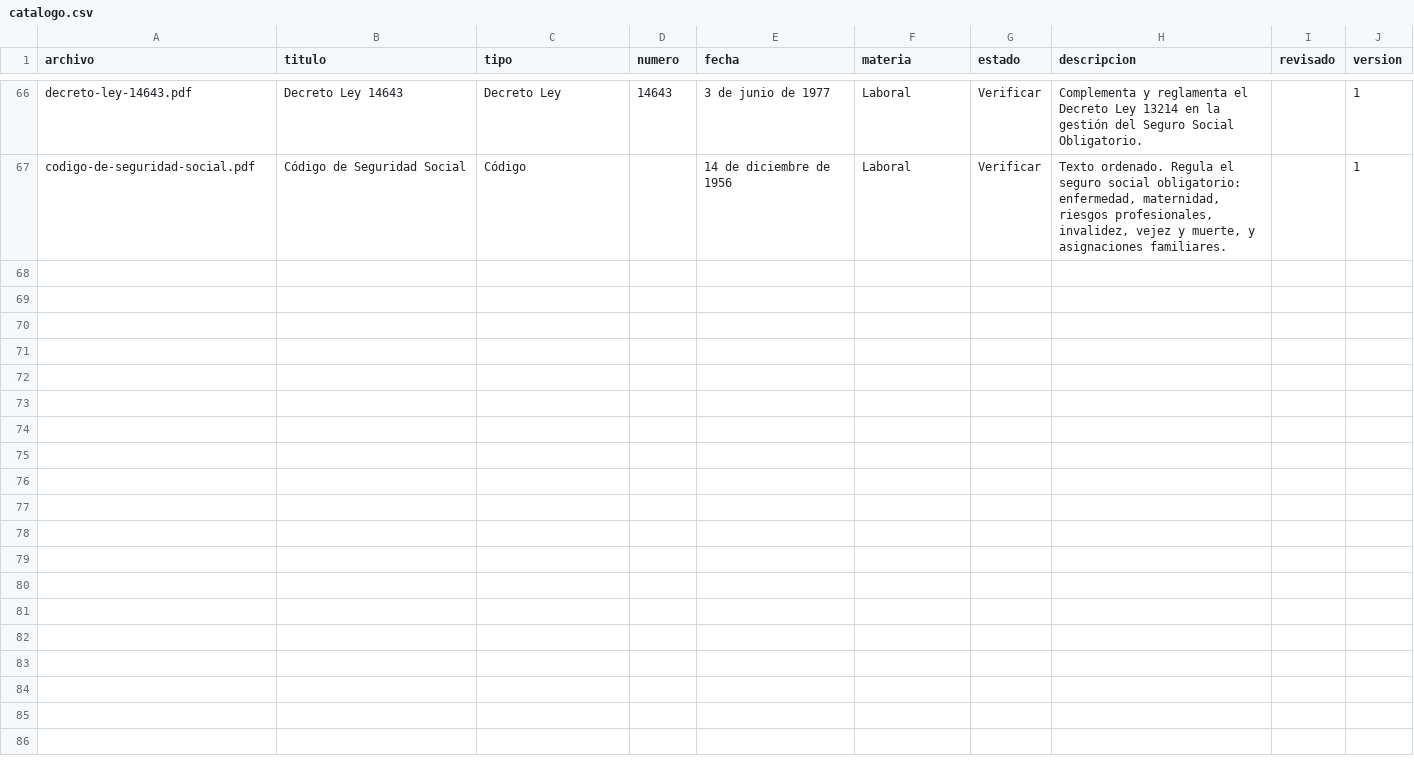
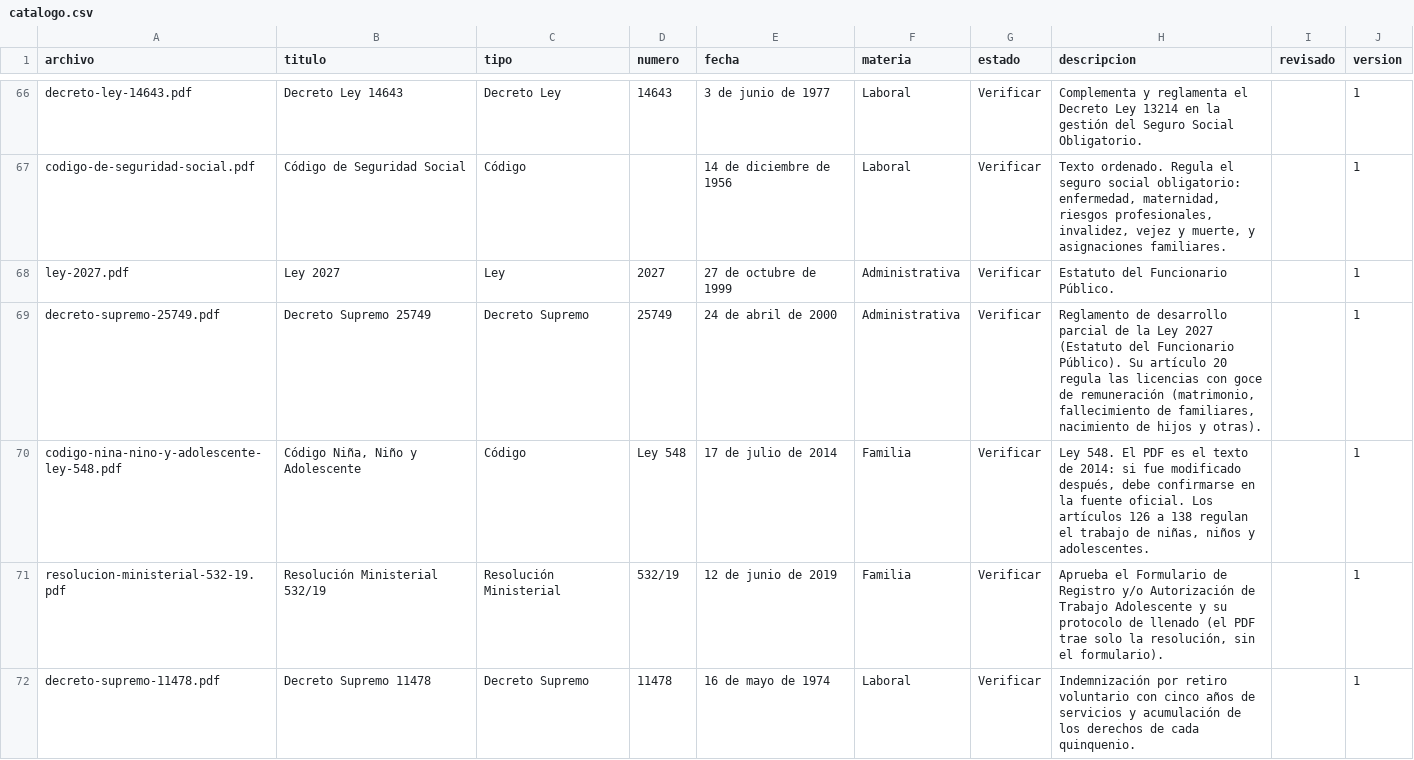
Before and after one commit to jimmyrosas270-source/LegalHubBolivia, a CSV file: biblioteca/catalogo.csv, drawn as a sheet; only a part is shown, gaps mark what is left out; the diff covers the shown part only.

```diff
--- a/biblioteca/catalogo.csv
+++ b/biblioteca/catalogo.csv
@@ -67 +67,6 @@ decreto-ley-14643.pdf;Decreto Ley 14643;Decreto Ley;14643;3 de junio de 1977;Lab
 codigo-de-seguridad-social.pdf;Código de Seguridad Social;Código;;14 de diciembre de 1956;Laboral;Verificar;Texto ordenado. Regula el seguro social obligatorio: enfermedad, maternidad, riesgos profesionales, invalidez, vejez y muerte, y asignaciones familiares.;;1
+ley-2027.pdf;Ley 2027;Ley;2027;27 de octubre de 1999;Administrativa;Verificar;Estatuto del Funcionario Público.;;1
+decreto-supremo-25749.pdf;Decreto Supremo 25749;Decreto Supremo;25749;24 de abril de 2000;Administrativa;Verificar;Reglamento de desarrollo parcial de la Ley 2027 (Estatuto del Funcionario Público). Su artículo 20 regula las licencias con goce de remuneración (matrimonio, fallecimiento de familiares, nacimiento de hijos y otras).;;1
+codigo-nina-nino-y-adolescente-ley-548.pdf;Código Niña, Niño y Adolescente;Código;Ley 548;17 de julio de 2014;Familia;Verificar;Ley 548. El PDF es el texto de 2014: si fue modificado después, debe confirmarse en la fuente oficial. Los artículos 126 a 138 regulan el trabajo de niñas, niños y adolescentes.;;1
+resolucion-ministerial-532-19.pdf;Resolución Ministerial 532/19;Resolución Ministerial;532/19;12 de junio de 2019;Familia;Verificar;Aprueba el Formulario de Registro y/o Autorización de Trabajo Adolescente y su protocolo de llenado (el PDF trae solo la resolución, sin el formulario).;;1
+decreto-supremo-11478.pdf;Decreto Supremo 11478;Decreto Supremo;11478;16 de mayo de 1974;Laboral;Verificar;Indemnización por retiro voluntario con cinco años de servicios y acumulación de los derechos de cada quinquenio.;;1
```
Also changed, not shown: 12 added rows and 4 edited cells elsewhere in this file, 31 other files.
